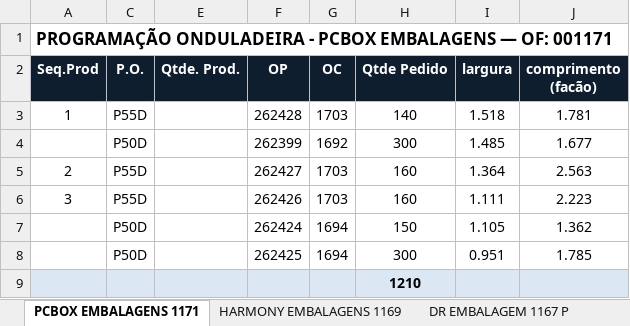
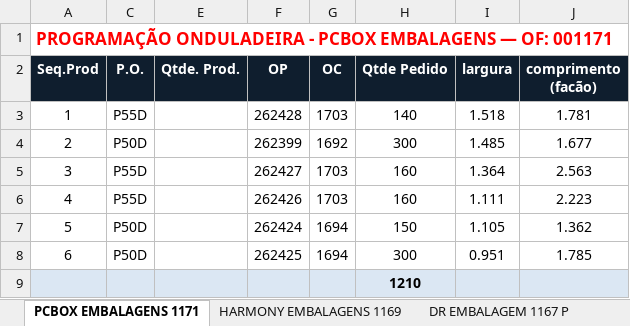
Before and after one commit to marcilianocamargo-stack/controle-producao-etiquetas, an Excel workbook: programacao-hoje.xlsx, sheet PCBOX EMBALAGENS 1171, drawn as a sheet; only a part is shown; values as stored, in another font and other column widths than the file's, no borders; the diff names each change by its address in the sheet, - before the commit and + after, or states it on an @@ line.

Commit message:
Atualiza programacao-hoje.xlsx (02/09/2026 10:30)

```diff
--- a/programacao-hoje.xlsx (sheet PCBOX EMBALAGENS 1171)
+++ b/programacao-hoje.xlsx (sheet PCBOX EMBALAGENS 1171)
-A1 text colour: black
+A1 text colour: #FF0000
-A4 (Seq.Prod): (empty)
+A4 (Seq.Prod): 2
-A5 (Seq.Prod): 2
+A5 (Seq.Prod): 3
-A6 (Seq.Prod): 3
+A6 (Seq.Prod): 4
-A7 (Seq.Prod): (empty)
+A7 (Seq.Prod): 5
-A8 (Seq.Prod): (empty)
+A8 (Seq.Prod): 6
```
